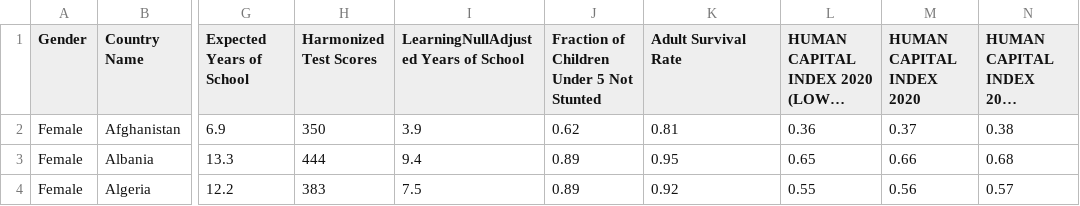
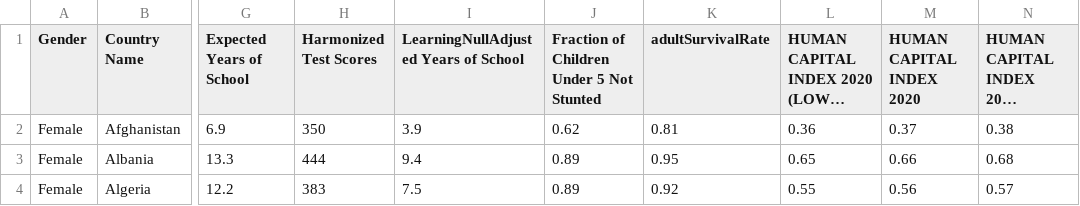
Before and after one commit to siennarodriguez/vis1, a CSV file: data/hci_all.csv, drawn as a sheet; only a part is shown, gaps mark what is left out; long unchanged cells end in …; the diff names each change by its address in the sheet, - before the commit and + after, or states it on an @@ line.

Commit message:
update adult survival rate

```diff
--- a/data/hci_all.csv
+++ b/data/hci_all.csv
-K1: Adult Survival Rate
+K1: adultSurvivalRate
```
Also changed, not shown: 1 other file.
